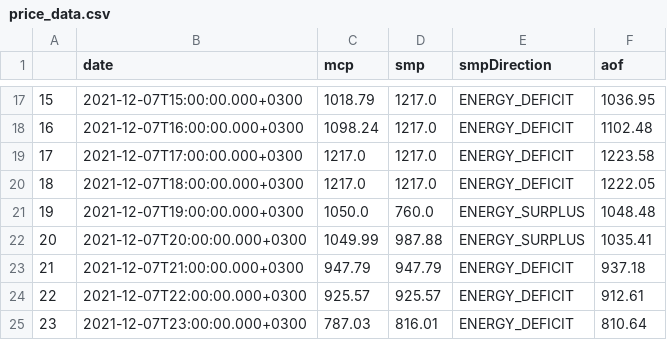
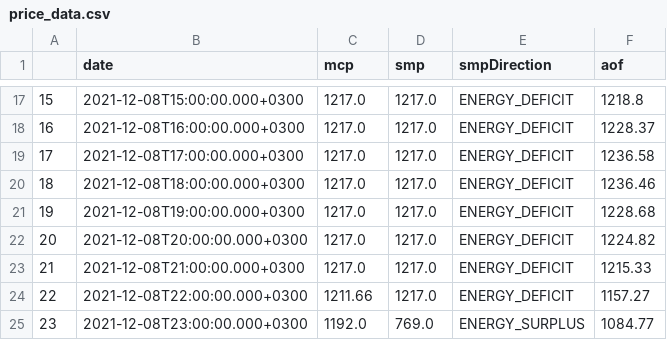
Before and after one commit to berkorbay/intraday, a CSV file: inst/market-data/price_data.csv, drawn as a sheet; only a part is shown, gaps mark what is left out; the diff covers the shown part only.

```diff
--- a/inst/market-data/price_data.csv
+++ b/inst/market-data/price_data.csv
@@ -17,9 +17,9 @@
-15,2021-12-07T15:00:00.000+0300,1018.79,1217.0,ENERGY_DEFICIT,1036.95
-16,2021-12-07T16:00:00.000+0300,1098.24,1217.0,ENERGY_DEFICIT,1102.48
-17,2021-12-07T17:00:00.000+0300,1217.0,1217.0,ENERGY_DEFICIT,1223.58
-18,2021-12-07T18:00:00.000+0300,1217.0,1217.0,ENERGY_DEFICIT,1222.05
-19,2021-12-07T19:00:00.000+0300,1050.0,760.0,ENERGY_SURPLUS,1048.48
-20,2021-12-07T20:00:00.000+0300,1049.99,987.88,ENERGY_SURPLUS,1035.41
-21,2021-12-07T21:00:00.000+0300,947.79,947.79,ENERGY_DEFICIT,937.18
-22,2021-12-07T22:00:00.000+0300,925.57,925.57,ENERGY_DEFICIT,912.61
-23,2021-12-07T23:00:00.000+0300,787.03,816.01,ENERGY_DEFICIT,810.64
+15,2021-12-08T15:00:00.000+0300,1217.0,1217.0,ENERGY_DEFICIT,1218.8
+16,2021-12-08T16:00:00.000+0300,1217.0,1217.0,ENERGY_DEFICIT,1228.37
+17,2021-12-08T17:00:00.000+0300,1217.0,1217.0,ENERGY_DEFICIT,1236.58
+18,2021-12-08T18:00:00.000+0300,1217.0,1217.0,ENERGY_DEFICIT,1236.46
+19,2021-12-08T19:00:00.000+0300,1217.0,1217.0,ENERGY_DEFICIT,1228.68
+20,2021-12-08T20:00:00.000+0300,1217.0,1217.0,ENERGY_DEFICIT,1224.82
+21,2021-12-08T21:00:00.000+0300,1217.0,1217.0,ENERGY_DEFICIT,1215.33
+22,2021-12-08T22:00:00.000+0300,1211.66,1217.0,ENERGY_DEFICIT,1157.27
+23,2021-12-08T23:00:00.000+0300,1192.0,769.0,ENERGY_SURPLUS,1084.77
```
Also changed, not shown: 64 edited cells elsewhere in this file, inst/market-data/intraday_summary.csv, 2 other files.
